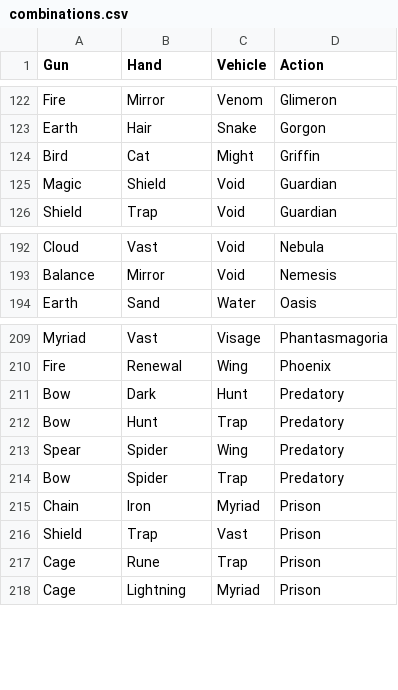
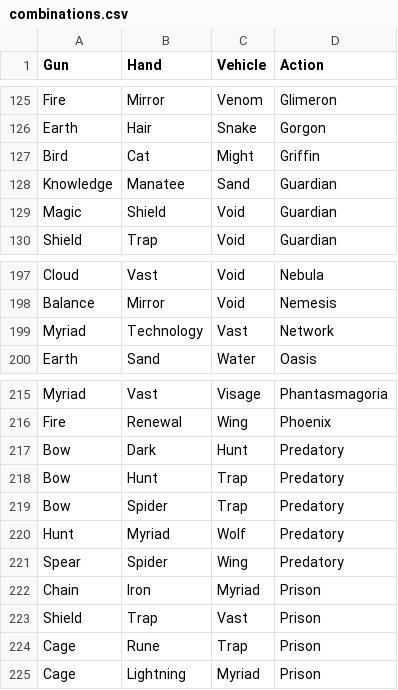
Before and after one commit to nukeforum/hwfwm-compendium, a CSV file: app/src/main/assets/combinations.csv, drawn as a sheet; only a part is shown, gaps mark what is left out; the diff covers the shown part only.

```diff
--- a/app/src/main/assets/combinations.csv
+++ b/app/src/main/assets/combinations.csv
@@ -124,2 +127,3 @@ Earth,Hair,Snake,Gorgon
 Bird,Cat,Might,Griffin
+Knowledge,Manatee,Sand,Guardian
 Magic,Shield,Void,Guardian
@@ -193,2 +198,3 @@ Cloud,Vast,Void,Nebula
 Balance,Mirror,Void,Nemesis
+Myriad,Technology,Vast,Network
 Earth,Sand,Water,Oasis
@@ -212,4 +218,5 @@ Bow,Dark,Hunt,Predatory
 Bow,Hunt,Trap,Predatory
+Bow,Spider,Trap,Predatory
+Hunt,Myriad,Wolf,Predatory
 Spear,Spider,Wing,Predatory
-Bow,Spider,Trap,Predatory
 Chain,Iron,Myriad,Prison
```
Also changed, not shown: 9 added rows and 2 moved rows elsewhere in this file, app/src/main/assets/essences.csv, app/src/main/assets/restricted.csv, 13 other files.
